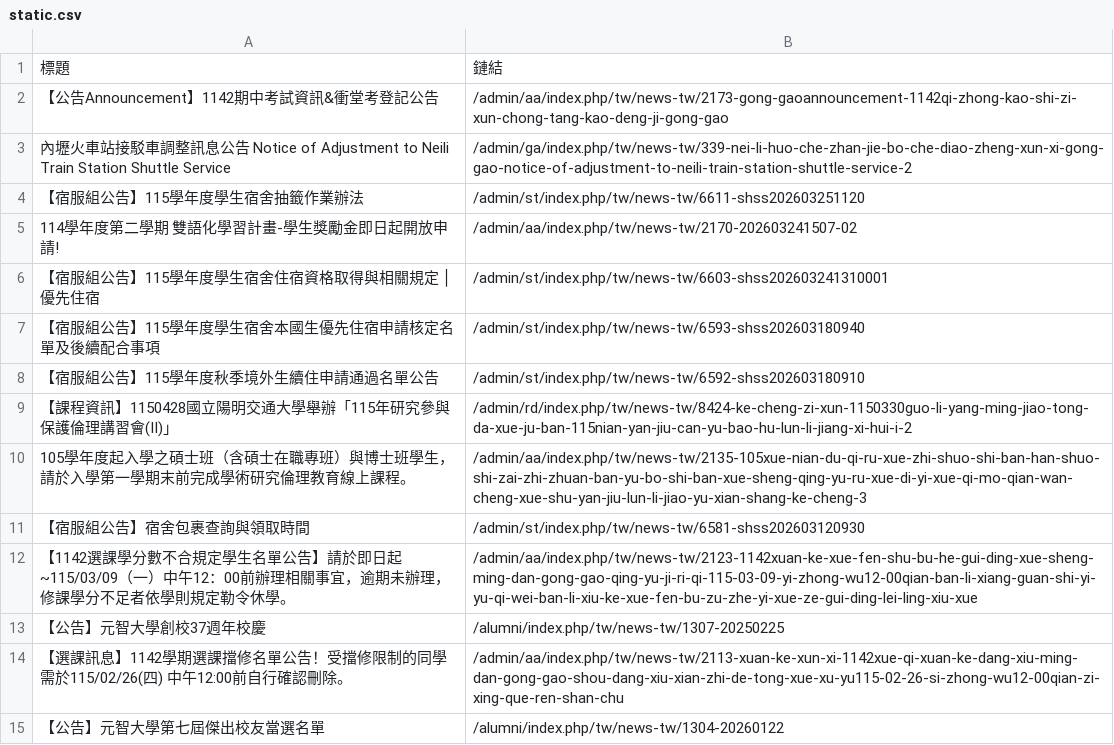
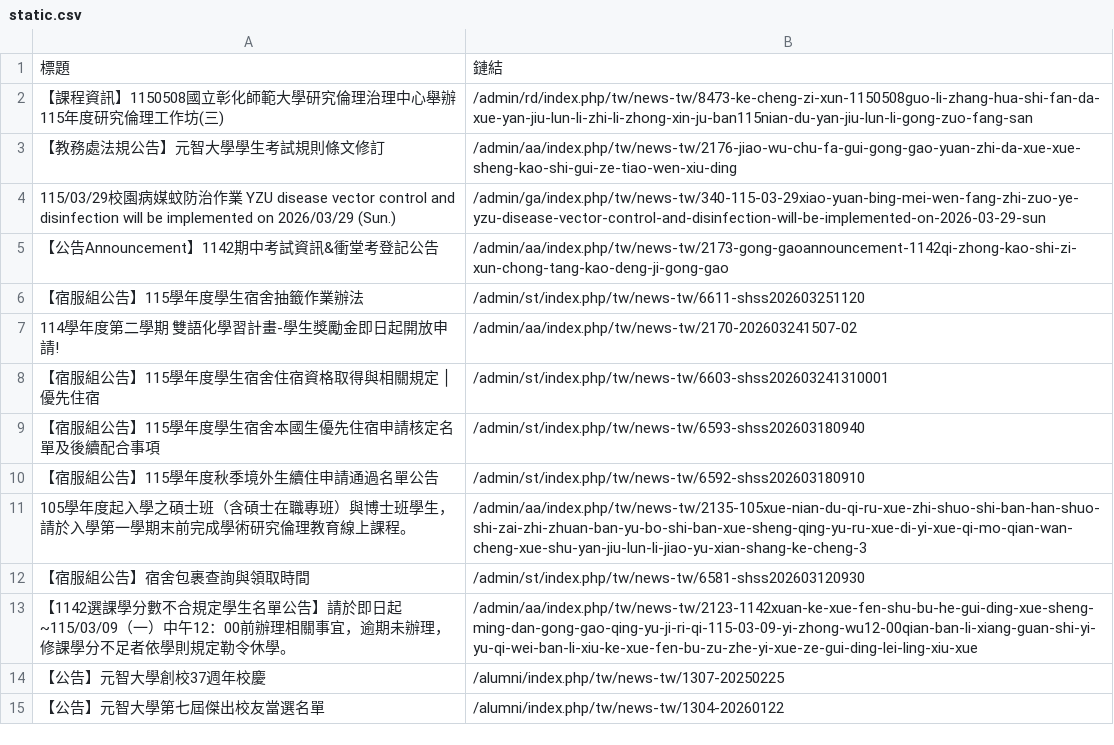
Before and after one commit to Anson0359/MidProject_Web_Crawler, a CSV file: static.csv, drawn as a sheet; only a part is shown.

```diff
--- a/static.csv
+++ b/static.csv
@@ -1,4 +1,6 @@
 標題,鏈結
+ 【課程資訊】1150508國立彰化師範大學研究倫理治理中心舉辦115年度研究倫理工作坊(三),/admin/rd/index.php/tw/news-tw/8473-ke-cheng-zi-xun-1150508guo-li-zhang-hua-shi-fan-da-xue-yan-jiu-lun-li-zhi-li-zhong-xin-ju-ban115nian-du-yan-jiu-lun-li-gong-zuo-fang-san
+ 【教務處法規公告】元智大學學生考試規則條文修訂,/admin/aa/index.php/tw/news-tw/2176-jiao-wu-chu-fa-gui-gong-gao-yuan-zhi-da-xue-xue-sheng-kao-shi-gui-ze-tiao-wen-xiu-ding
+ 115/03/29校園病媒蚊防治作業 YZU disease vector control and disinfection will be implemented on 2026/03/29 (Sun.),/admin/ga/index.php/tw/news-tw/340-115-03-29xiao-yuan-bing-mei-wen-fang-zhi-zuo-ye-yzu-disease-vector-control-and-disinfection-will-be-implemented-on-2026-03-29-sun
  【公告Announcement】1142期中考試資訊&衝堂考登記公告,/admin/aa/index.php/tw/news-tw/2173-gong-gaoannouncement-1142qi-zhong-kao-shi-zi-xun-chong-tang-kao-deng-ji-gong-gao
- 內壢火車站接駁車調整訊息公告 Notice of Adjustment to Neili Train Station Shuttle Service,/admin/ga/index.php/tw/news-tw/339-nei-li-huo-che-zhan-jie-bo-che-diao-zheng-xun-xi-gong-gao-notice-of-adjustment-to-neili-train-station-shuttle-service-2
  【宿服組公告】115學年度學生宿舍抽籤作業辦法,/admin/st/index.php/tw/news-tw/6611-shss202603251120
@@ -8,3 +10,2 @@
  【宿服組公告】115學年度秋季境外生續住申請通過名單公告,/admin/st/index.php/tw/news-tw/6592-shss202603180910
- 【課程資訊】1150428國立陽明交通大學舉辦「115年研究參與保護倫理講習會(Ⅱ)」,/admin/rd/index.php/tw/news-tw/8424-ke-cheng-zi-xun-1150330guo-li-yang-ming-jiao-tong-da-xue-ju-ban-115nian-yan-jiu-can-yu-bao-hu-lun-li-jiang-xi-hui-i-2
  105學年度起入學之碩士班（含碩士在職專班）與博士班學生，請於入學第一學期末前完成學術研究倫理教育線上課程。,/admin/aa/index.php/tw/news-tw/2135-105xue-nian-du-qi-ru-xue-zhi-shuo-shi-ban-han-shuo-shi-zai-zhi-zhuan-ban-yu-bo-shi-ban-xue-sheng-qing-yu-ru-xue-di-yi-xue-qi-mo-qian-wan-cheng-xue-shu-yan-jiu-lun-li-jiao-yu-xian-shang-ke-cheng-3
@@ -13,3 +14,2 @@
  【公告】元智大學創校37週年校慶,/alumni/index.php/tw/news-tw/1307-20250225
- 【選課訊息】1142學期選課擋修名單公告！受擋修限制的同學需於115/02/26(四) 中午12:00前自行確認刪除。,/admin/aa/index.php/tw/news-tw/2113-xuan-ke-xun-xi-1142xue-qi-xuan-ke-dang-xiu-ming-dan-gong-gao-shou-dang-xiu-xian-zhi-de-tong-xue-xu-yu115-02-26-si-zhong-wu12-00qian-zi-xing-que-ren-shan-chu
  【公告】元智大學第七屆傑出校友當選名單,/alumni/index.php/tw/news-tw/1304-20260122
```
Also changed, not shown: api.csv.
